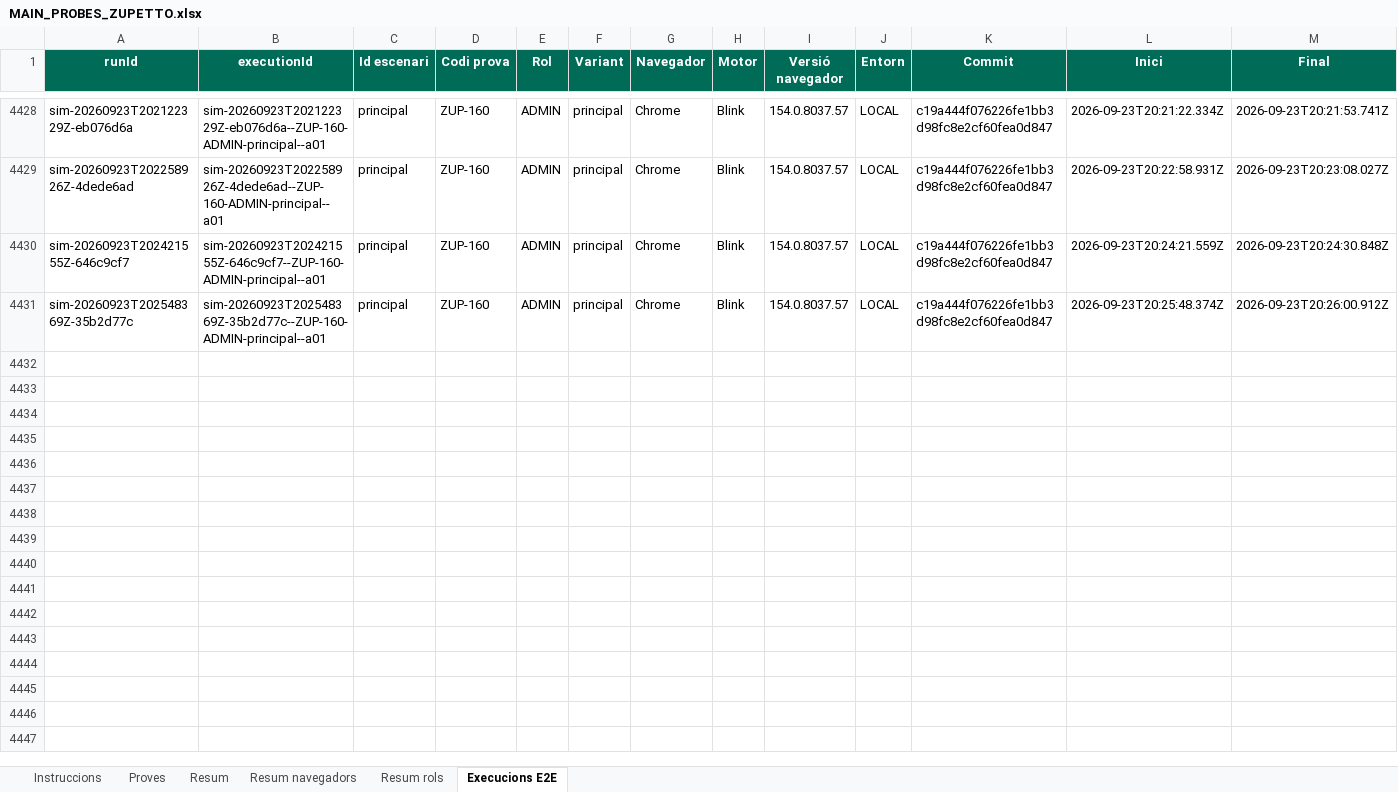
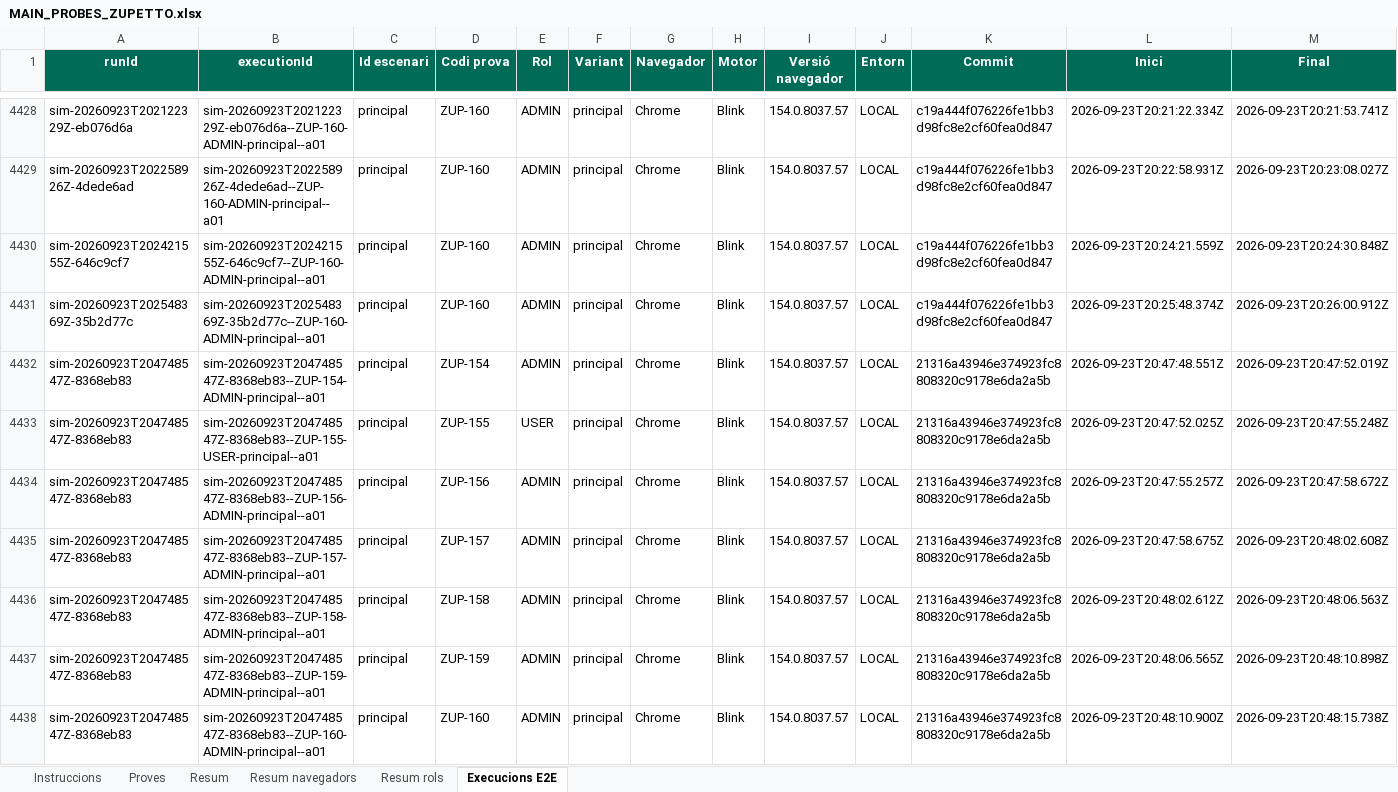
Before and after one commit to dmoraroca/zuppeto, an Excel workbook: docs/probes-e2e/probes-pagines/MAIN_PROBES_ZUPETTO.xlsx, sheet Execucions E2E, drawn as a sheet; only a part is shown, gaps mark what is left out; values as stored, in another font and other column widths than the file's, no borders; rows hold the shown columns only; the diff names each change by its address in the sheet, - before the commit and + after, or states it on an @@ line.

```diff
--- a/docs/probes-e2e/probes-pagines/MAIN_PROBES_ZUPETTO.xlsx (sheet Execucions E2E)
+++ b/docs/probes-e2e/probes-pagines/MAIN_PROBES_ZUPETTO.xlsx (sheet Execucions E2E)
+row 4432: sim-20260923T204748547Z-8368eb83 | sim-20260923T204748547Z-8368eb83--ZUP-154-ADMIN-principal--a01 | principal | ZUP-154 | ADMIN | principal | Chrome | Blink | 154.0.8037.57 | LOCAL | 21316a43946e374923fc8808320c9178e6da2a5b | 2026-09-23T20:47:48.551Z | 2026-09-23T20:47:52.019Z
+row 4433: sim-20260923T204748547Z-8368eb83 | sim-20260923T204748547Z-8368eb83--ZUP-155-USER-principal--a01 | principal | ZUP-155 | USER | principal | Chrome | Blink | 154.0.8037.57 | LOCAL | 21316a43946e374923fc8808320c9178e6da2a5b | 2026-09-23T20:47:52.025Z | 2026-09-23T20:47:55.248Z
+row 4434: sim-20260923T204748547Z-8368eb83 | sim-20260923T204748547Z-8368eb83--ZUP-156-ADMIN-principal--a01 | principal | ZUP-156 | ADMIN | principal | Chrome | Blink | 154.0.8037.57 | LOCAL | 21316a43946e374923fc8808320c9178e6da2a5b | 2026-09-23T20:47:55.257Z | 2026-09-23T20:47:58.672Z
+row 4435: sim-20260923T204748547Z-8368eb83 | sim-20260923T204748547Z-8368eb83--ZUP-157-ADMIN-principal--a01 | principal | ZUP-157 | ADMIN | principal | Chrome | Blink | 154.0.8037.57 | LOCAL | 21316a43946e374923fc8808320c9178e6da2a5b | 2026-09-23T20:47:58.675Z | 2026-09-23T20:48:02.608Z
+row 4436: sim-20260923T204748547Z-8368eb83 | sim-20260923T204748547Z-8368eb83--ZUP-158-ADMIN-principal--a01 | principal | ZUP-158 | ADMIN | principal | Chrome | Blink | 154.0.8037.57 | LOCAL | 21316a43946e374923fc8808320c9178e6da2a5b | 2026-09-23T20:48:02.612Z | 2026-09-23T20:48:06.563Z
+row 4437: sim-20260923T204748547Z-8368eb83 | sim-20260923T204748547Z-8368eb83--ZUP-159-ADMIN-principal--a01 | principal | ZUP-159 | ADMIN | principal | Chrome | Blink | 154.0.8037.57 | LOCAL | 21316a43946e374923fc8808320c9178e6da2a5b | 2026-09-23T20:48:06.565Z | 2026-09-23T20:48:10.898Z
+row 4438: sim-20260923T204748547Z-8368eb83 | sim-20260923T204748547Z-8368eb83--ZUP-160-ADMIN-principal--a01 | principal | ZUP-160 | ADMIN | principal | Chrome | Blink | 154.0.8037.57 | LOCAL | 21316a43946e374923fc8808320c9178e6da2a5b | 2026-09-23T20:48:10.900Z | 2026-09-23T20:48:15.738Z
```
Also changed, not shown: 10 other files.
